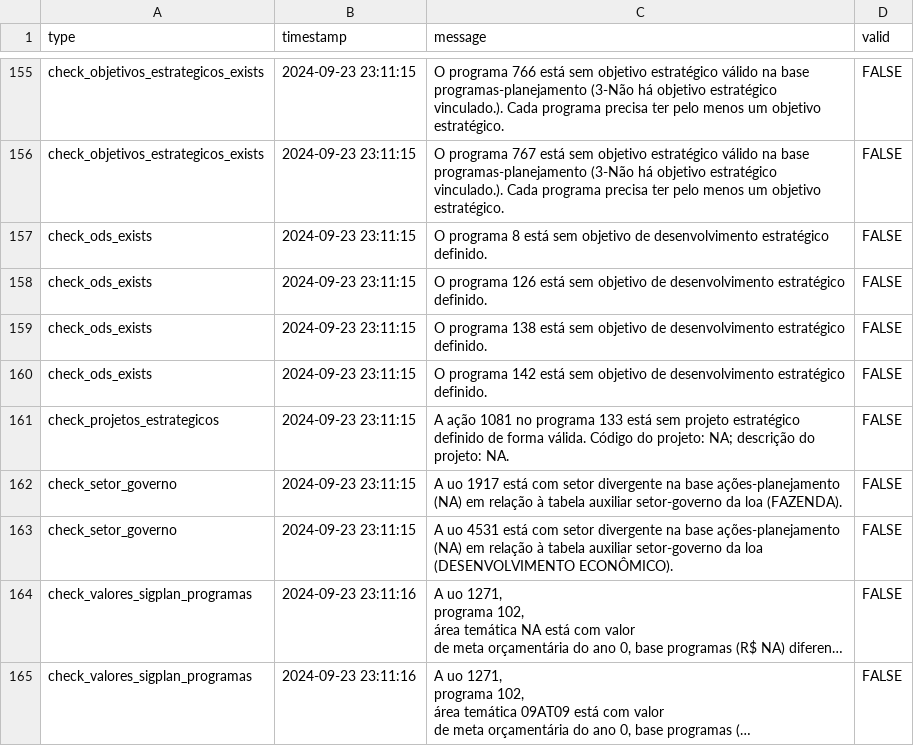
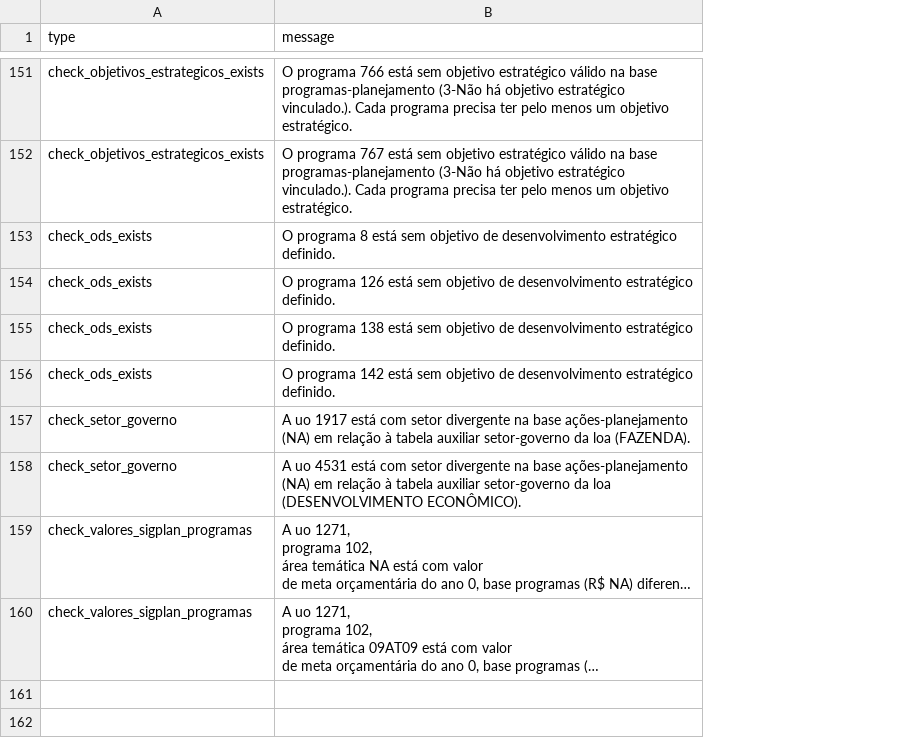
Before and after one commit to splor-mg/checks-planejamento-report, a CSV file: checks-planejamento.csv, drawn as a sheet; only a part is shown, gaps mark what is left out; long unchanged cells end in …; the diff covers the shown part only; the diff names each change by its address in the sheet, - before the commit and + after, or states it on an @@ line.

```diff
--- a/checks-planejamento.csv
+++ b/checks-planejamento.csv
-column B (timestamp), rows 155-160: all 2024-09-23 23:11:15; rows 162-165: 2024-09-23 23:11:15 | 2024-09-23 23:11:15 | 2024-09-23 23:11:16 | 2024-09-23 23:11:16
-column D (valid), rows 155-160: all FALSE; rows 162-165: all FALSE
-row 161: check_projetos_estrategicos | 2024-09-23 23:11:15 | A ação 1081 no programa 133 está sem projeto estratégico definido de forma válida. Código do projeto: NA; descrição do projeto: NA. | FALSE
```
Also changed, not shown: 6 removed rows elsewhere in this file, checks-planejamento-resumo.csv, 5 other files.
